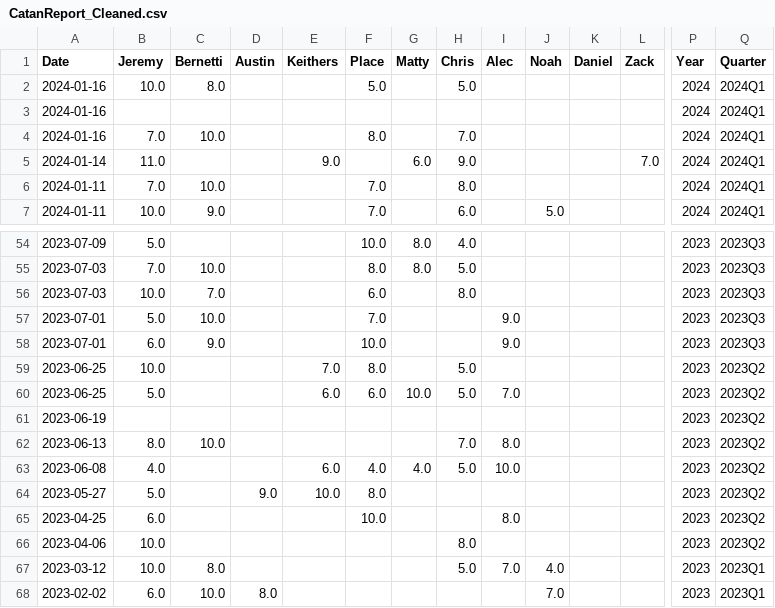
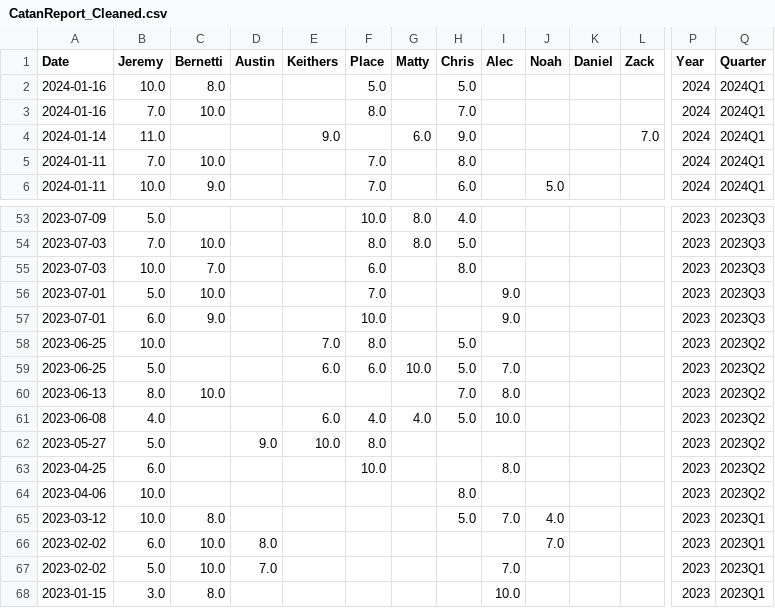
Before and after one commit to placemecto/catanBros, a CSV file: CatanReport_Cleaned.csv, drawn as a sheet; only a part is shown, gaps mark what is left out; the shorter side is filled out with more unchanged rows; rows hold the shown columns only; the diff names each change by its address in the sheet, - before the commit and + after, or states it on an @@ line.

```diff
--- a/CatanReport_Cleaned.csv
+++ b/CatanReport_Cleaned.csv
-row 3: 2024-01-16 |  |  |  |  |  |  |  |  |  |  |  | 2024 | 2024Q1
-row 61: 2023-06-19 |  |  |  |  |  |  |  |  |  |  |  | 2023 | 2023Q2
```
Also changed, not shown: 1 other file.
